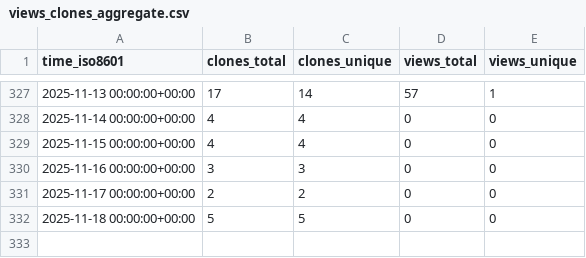
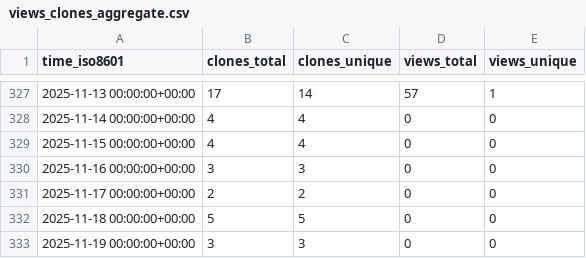
Before and after one commit to cubicleguy/ess_iio, a CSV file: cubicleguy/ess_iio/ghrs-data/views_clones_aggregate.csv, drawn as a sheet; only a part is shown, gaps mark what is left out.

```diff
--- a/cubicleguy/ess_iio/ghrs-data/views_clones_aggregate.csv
+++ b/cubicleguy/ess_iio/ghrs-data/views_clones_aggregate.csv
@@ -332 +332,2 @@ time_iso8601,clones_total,clones_unique,views_total,views_unique
 2025-11-18 00:00:00+00:00,5,5,0,0
+2025-11-19 00:00:00+00:00,3,3,0,0
```
Also changed, not shown: 1 other file.
